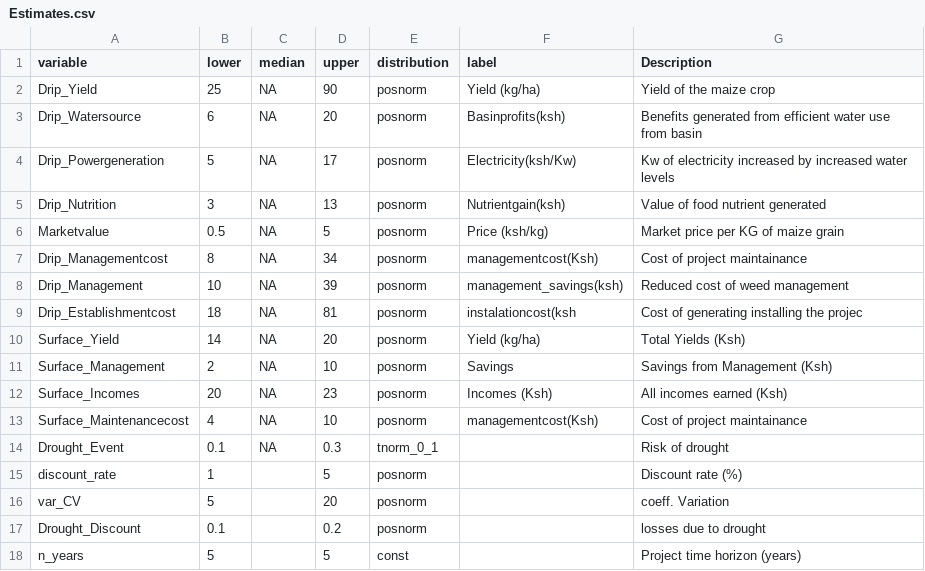
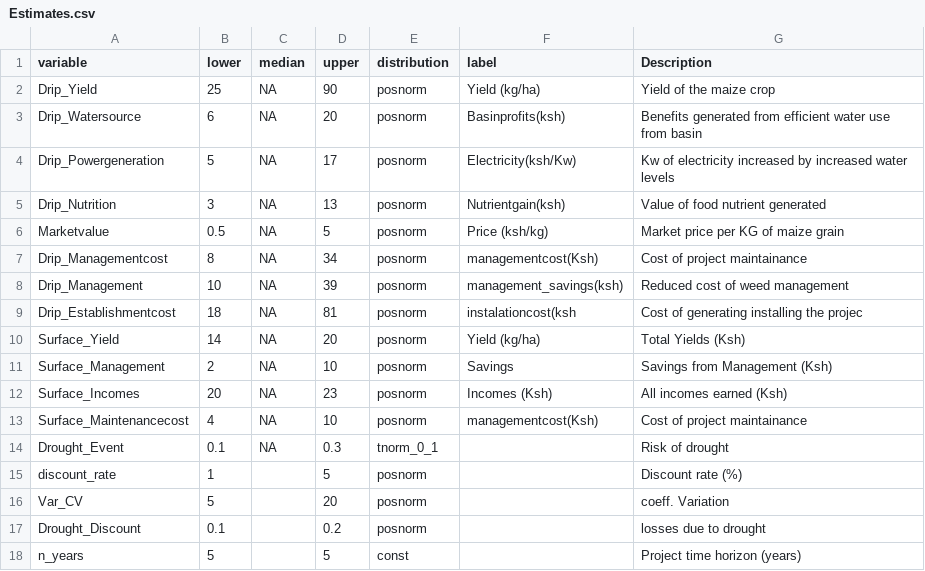
Before and after one commit to MrOyieyo/Decision-Analysis-Project, a CSV file: Estimates.csv, drawn as a sheet; the diff names each change by its address in the sheet, - before the commit and + after, or states it on an @@ line.

Commit message:
Update Estimates.csv

```diff
--- a/Estimates.csv
+++ b/Estimates.csv
-A16 (variable): var_CV
+A16 (variable): Var_CV
```
